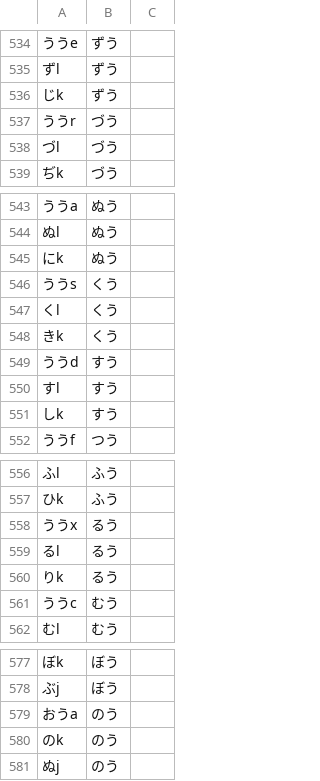
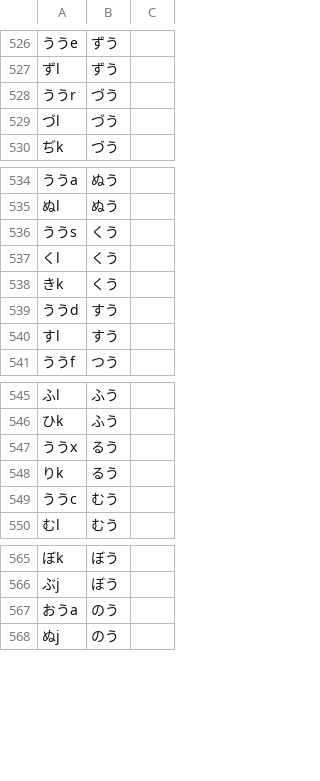
Before and after one commit to kirameister/keyboard_layouts, a TSV file: simultaneous/kawasemi_kai.tsv, drawn as a sheet; only a part is shown, gaps mark what is left out; the diff covers the shown part only; the diff names each change by its address in the sheet, - before the commit and + after, or states it on an @@ line.

```diff
--- a/simultaneous/kawasemi_kai.tsv
+++ b/simultaneous/kawasemi_kai.tsv
-row 536: じk | ずう
-row 545: にk | ぬう
-row 551: しk | すう
-row 559: るl | るう
-row 580: のk | のう
```
Also changed, not shown: 14 removed rows elsewhere in this file, 1 other file.
